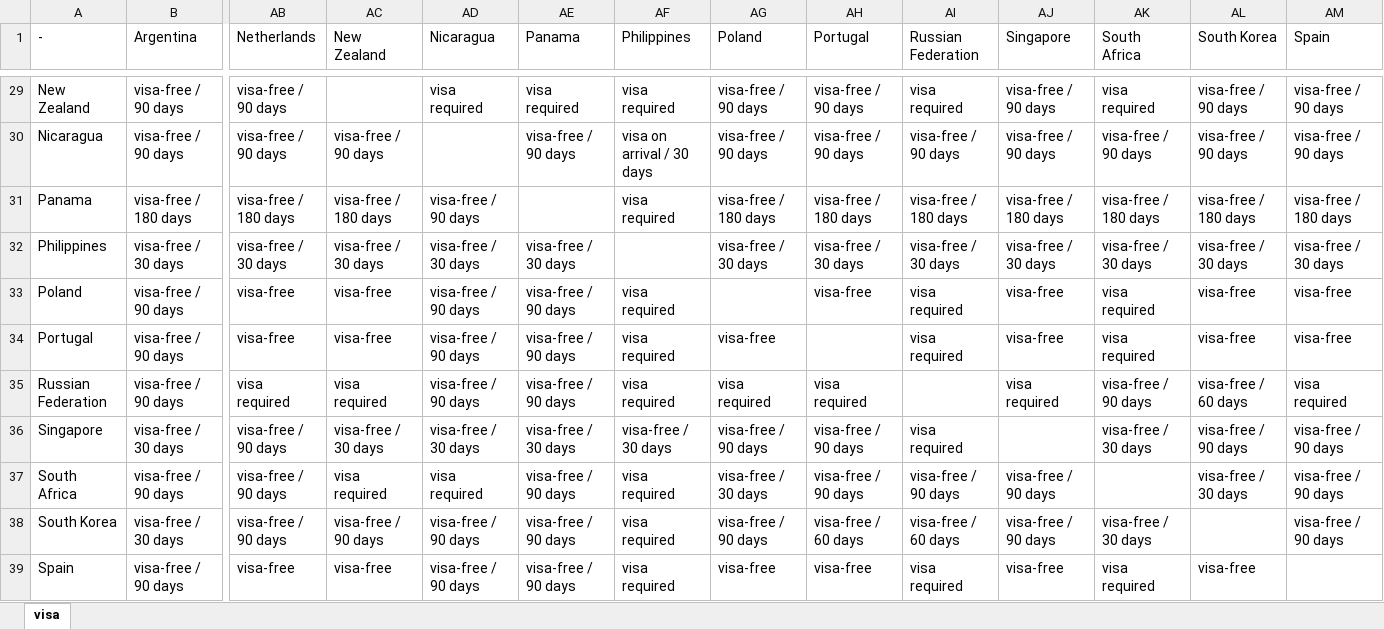
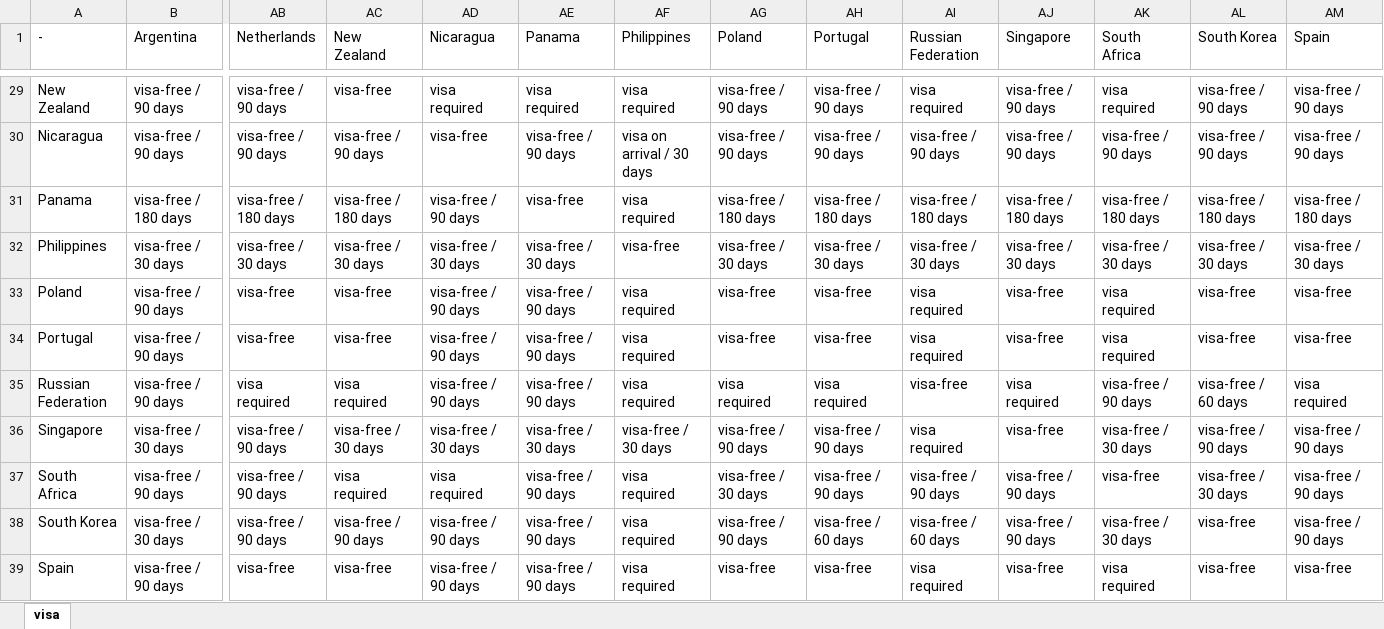
Before and after one commit to kduvenci/destination-matcher, an Excel workbook: db/visa_db.xlsx, sheet visa, drawn as a sheet; only a part is shown, gaps mark what is left out; values as stored, in another font and other column widths than the file's, no cell formats; the diff covers the shown part only; the diff names each change by its address in the sheet, - before the commit and + after, or states it on an @@ line.

Commit message:
visa relationship added to seed file

```diff
--- a/db/visa_db.xlsx (sheet visa)
+++ b/db/visa_db.xlsx (sheet visa)
-AC29 (New Zealand): (empty)
+AC29 (New Zealand): visa-free
-AD30 (Nicaragua): (empty)
+AD30 (Nicaragua): visa-free
-AE31 (Panama): (empty)
+AE31 (Panama): visa-free
-AF32 (Philippines): (empty)
+AF32 (Philippines): visa-free
-AG33 (Poland): (empty)
+AG33 (Poland): visa-free
-AH34 (Portugal): (empty)
+AH34 (Portugal): visa-free
-AI35 (Russian Federation): (empty)
+AI35 (Russian Federation): visa-free
-AJ36 (Singapore): (empty)
+AJ36 (Singapore): visa-free
-AK37 (South Africa): (empty)
+AK37 (South Africa): visa-free
-AL38 (South Korea): (empty)
+AL38 (South Korea): visa-free
-AM39 (Spain): (empty)
+AM39 (Spain): visa-free
```
Also changed, not shown: 37 edited cells elsewhere in this sheet, cell formats, 3 other files.
